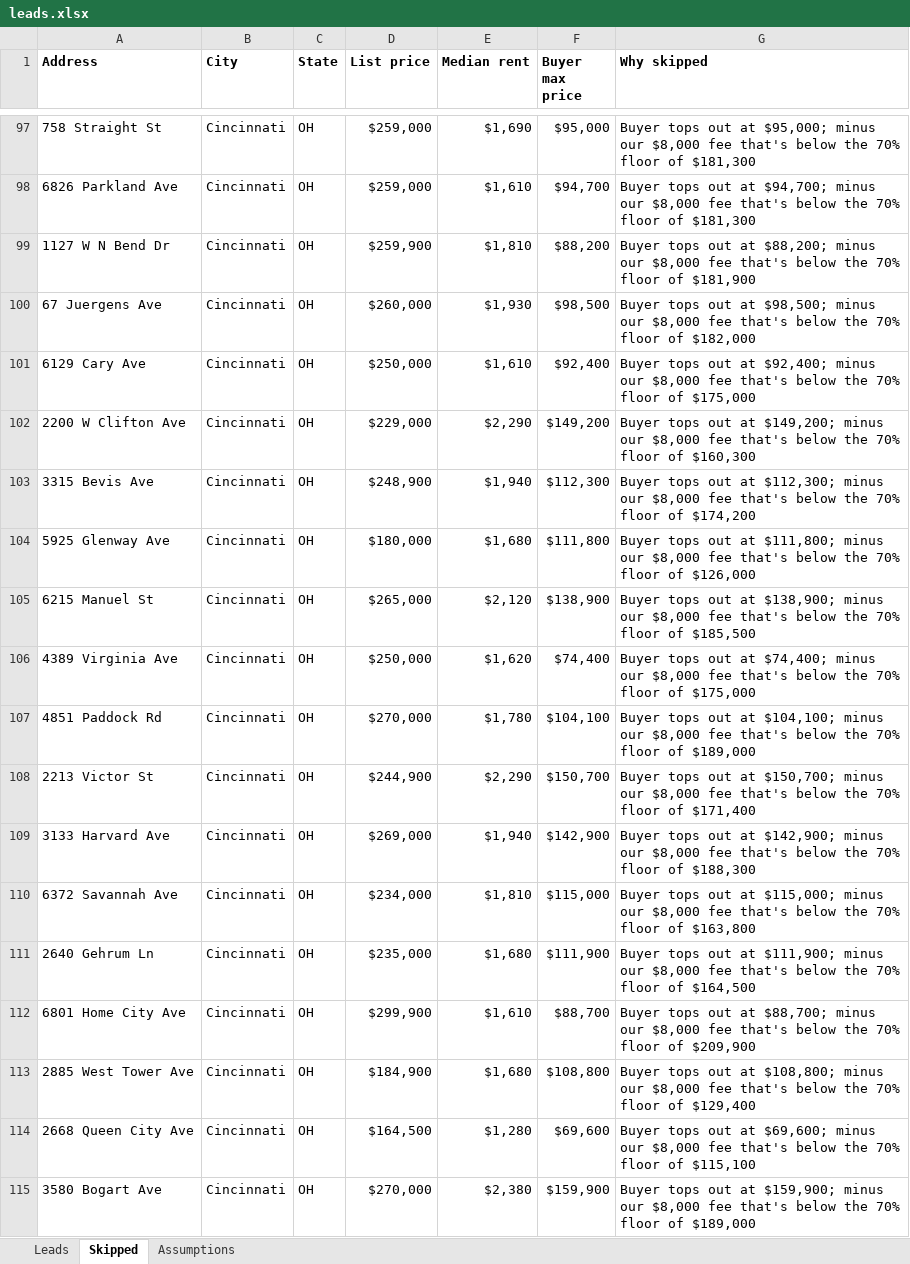
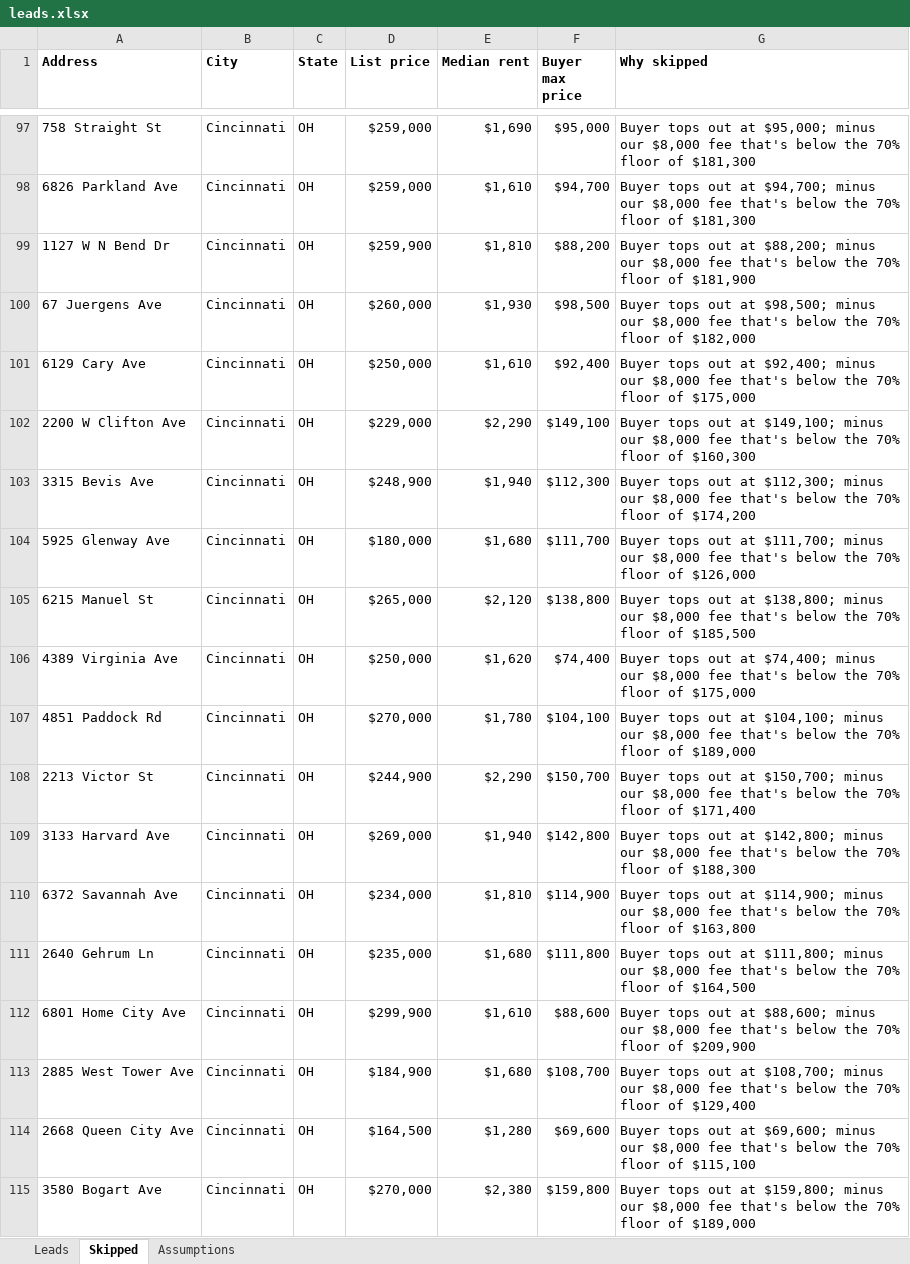
Before and after one commit to thomaswright03/wholesale-deal-finder, an Excel workbook: latest/leads.xlsx, sheet Skipped, drawn as a sheet; only a part is shown, gaps mark what is left out; values as stored, in another font and other column widths than the file's, no borders; the diff covers the shown part only; the diff names each change by its address in the sheet, - before the commit and + after, or states it on an @@ line.

```diff
--- a/latest/leads.xlsx (sheet Skipped)
+++ b/latest/leads.xlsx (sheet Skipped)
-F102 (Buyer max price): $149,200
+F102 (Buyer max price): $149,100
-G102 (Why skipped): …out at $149,200; minus our…
+G102 (Why skipped): …out at $149,100; minus our…
-F104 (Buyer max price): $111,800
+F104 (Buyer max price): $111,700
-G104 (Why skipped): …out at $111,800; minus our…
+G104 (Why skipped): …out at $111,700; minus our…
-F105 (Buyer max price): $138,900
+F105 (Buyer max price): $138,800
-G105 (Why skipped): …out at $138,900; minus our…
+G105 (Why skipped): …out at $138,800; minus our…
-F109 (Buyer max price): $142,900
+F109 (Buyer max price): $142,800
-G109 (Why skipped): …out at $142,900; minus our…
+G109 (Why skipped): …out at $142,800; minus our…
-F110 (Buyer max price): $115,000
+F110 (Buyer max price): $114,900
-G110 (Why skipped): …out at $115,000; minus our…
+G110 (Why skipped): …out at $114,900; minus our…
-F111 (Buyer max price): $111,900
+F111 (Buyer max price): $111,800
-G111 (Why skipped): …out at $111,900; minus our…
+G111 (Why skipped): …out at $111,800; minus our…
-F112 (Buyer max price): $88,700
+F112 (Buyer max price): $88,600
-G112 (Why skipped): …out at $88,700; minus our…
+G112 (Why skipped): …out at $88,600; minus our…
-F113 (Buyer max price): $108,800
+F113 (Buyer max price): $108,700
-G113 (Why skipped): …out at $108,800; minus our…
+G113 (Why skipped): …out at $108,700; minus our…
-F115 (Buyer max price): $159,900
+F115 (Buyer max price): $159,800
-G115 (Why skipped): …out at $159,900; minus our…
+G115 (Why skipped): …out at $159,800; minus our…
```
Also changed, not shown: 212 edited cells elsewhere in this sheet, sheet Leads, sheet Assumptions, 2 other files.
